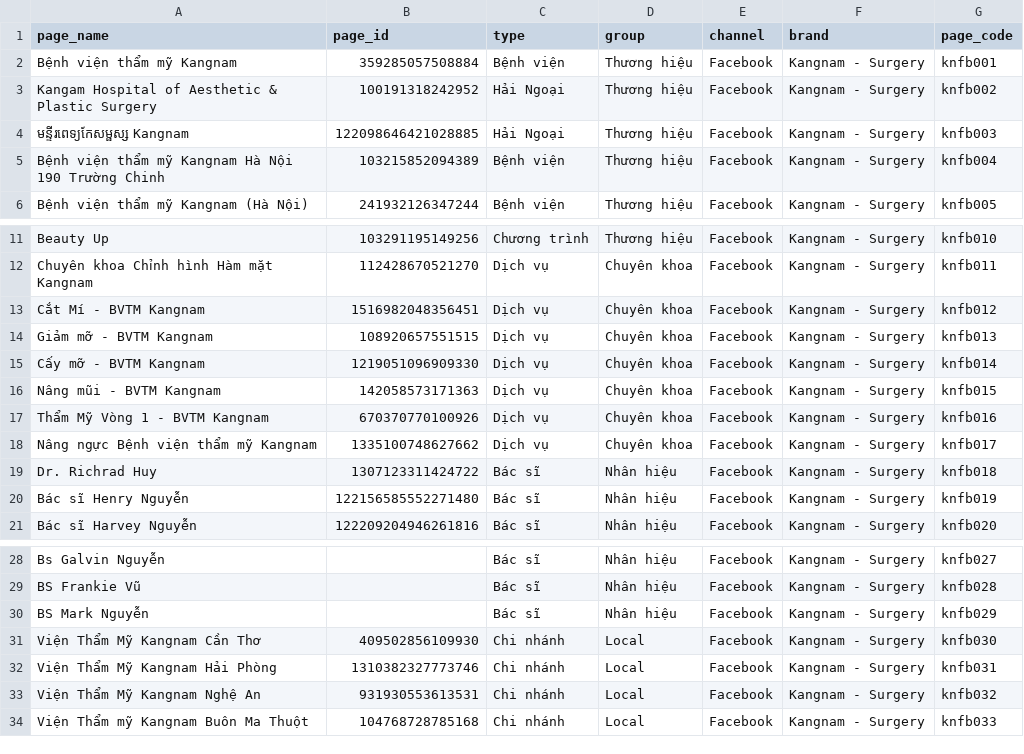
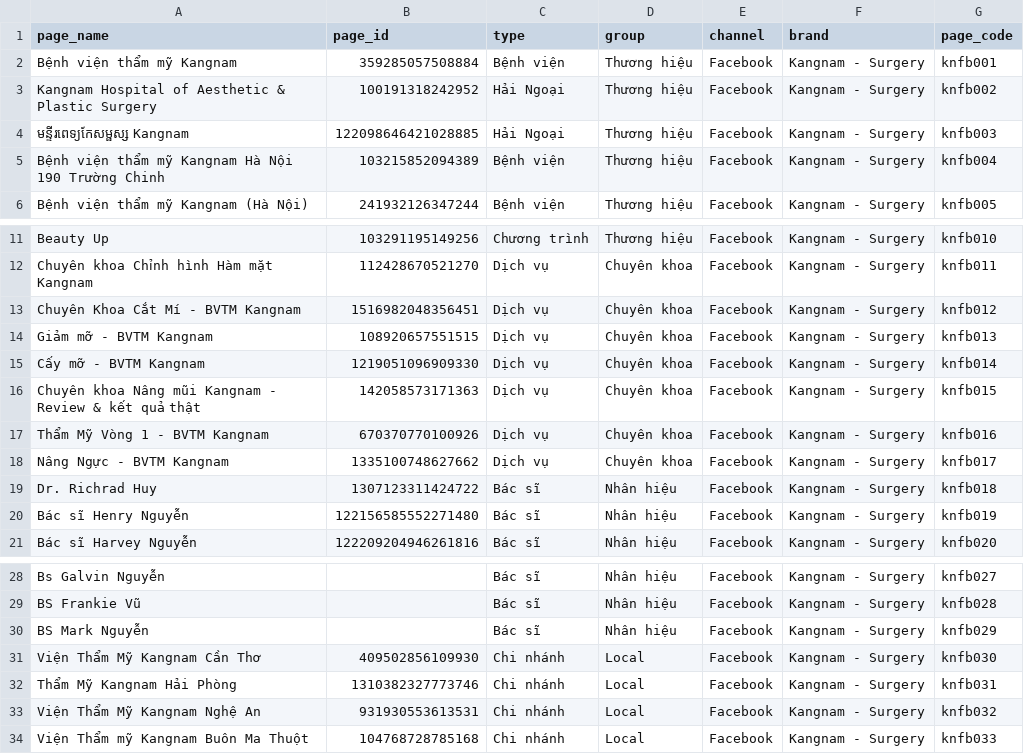
Before and after one commit to Danny2501-python/hci-data_serving, a CSV file: seeds/ucbt_page_config.csv, drawn as a sheet; only a part is shown, gaps mark what is left out.

```diff
--- a/seeds/ucbt_page_config.csv
+++ b/seeds/ucbt_page_config.csv
@@ -2,3 +2,3 @@
 Bệnh viện thẩm mỹ Kangnam,359285057508884,Bệnh viện,Thương hiệu,Facebook,Kangnam - Surgery,knfb001
-Kangam Hospital of Aesthetic & Plastic Surgery,100191318242952,Hải Ngoại,Thương hiệu,Facebook,Kangnam - Surgery,knfb002
+Kangnam Hospital of Aesthetic & Plastic Surgery,100191318242952,Hải Ngoại,Thương hiệu,Facebook,Kangnam - Surgery,knfb002
 មន្ទីរពេទ្យកែសម្ផស្ស Kangnam,122098646421028885,Hải Ngoại,Thương hiệu,Facebook,Kangnam - Surgery,knfb003
@@ -12,8 +12,8 @@ Beauty Up,103291195149256,Chương trình,Thương hiệu,Facebook,Kangnam - Sur
 Chuyên khoa Chỉnh hình Hàm mặt Kangnam,112428670521270,Dịch vụ,Chuyên khoa,Facebook,Kangnam - Surgery,knfb011
-Cắt Mí - BVTM Kangnam,1516982048356451,Dịch vụ,Chuyên khoa,Facebook,Kangnam - Surgery,knfb012
+Chuyên Khoa Cắt Mí - BVTM Kangnam,1516982048356451,Dịch vụ,Chuyên khoa,Facebook,Kangnam - Surgery,knfb012
 Giảm mỡ - BVTM Kangnam,108920657551515,Dịch vụ,Chuyên khoa,Facebook,Kangnam - Surgery,knfb013
 Cấy mỡ - BVTM Kangnam,1219051096909330,Dịch vụ,Chuyên khoa,Facebook,Kangnam - Surgery,knfb014
-Nâng mũi - BVTM Kangnam,142058573171363,Dịch vụ,Chuyên khoa,Facebook,Kangnam - Surgery,knfb015
+Chuyên khoa Nâng mũi Kangnam - Review & kết quả thật,142058573171363,Dịch vụ,Chuyên khoa,Facebook,Kangnam - Surgery,knfb015
 Thẩm Mỹ Vòng 1 - BVTM Kangnam,670370770100926,Dịch vụ,Chuyên khoa,Facebook,Kangnam - Surgery,knfb016
-Nâng ngực Bệnh viện thẩm mỹ Kangnam,1335100748627662,Dịch vụ,Chuyên khoa,Facebook,Kangnam - Surgery,knfb017
+Nâng Ngực - BVTM Kangnam,1335100748627662,Dịch vụ,Chuyên khoa,Facebook,Kangnam - Surgery,knfb017
 Dr. Richrad Huy,1307123311424722,Bác sĩ,Nhân hiệu,Facebook,Kangnam - Surgery,knfb018
@@ -31,3 +31,3 @@ BS Mark Nguyễn,,Bác sĩ,Nhân hiệu,Facebook,Kangnam - Surgery,knfb029
 Viện Thẩm Mỹ Kangnam Cần Thơ,409502856109930,Chi nhánh,Local,Facebook,Kangnam - Surgery,knfb030
-Viện Thẩm Mỹ Kangnam Hải Phòng,1310382327773746,Chi nhánh,Local,Facebook,Kangnam - Surgery,knfb031
+Thẩm Mỹ Kangnam Hải Phòng,1310382327773746,Chi nhánh,Local,Facebook,Kangnam - Surgery,knfb031
 Viện Thẩm Mỹ Kangnam Nghệ An,931930553613531,Chi nhánh,Local,Facebook,Kangnam - Surgery,knfb032
```
Also changed, not shown: 12 other files.
